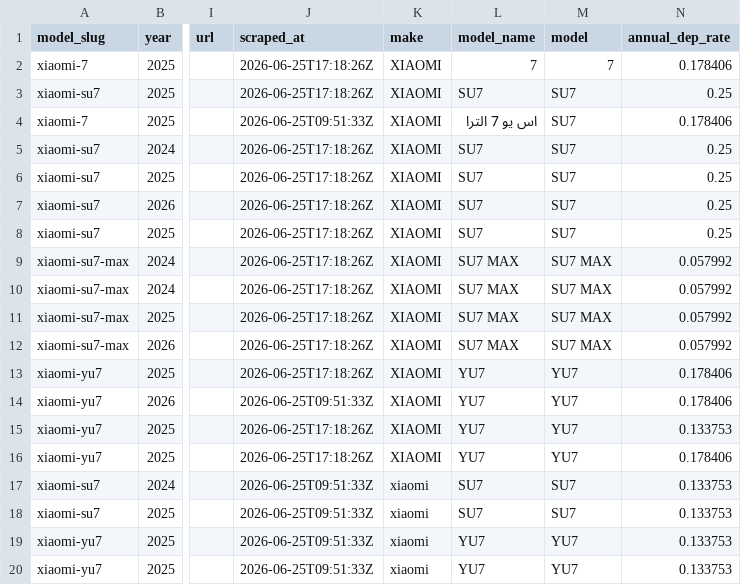
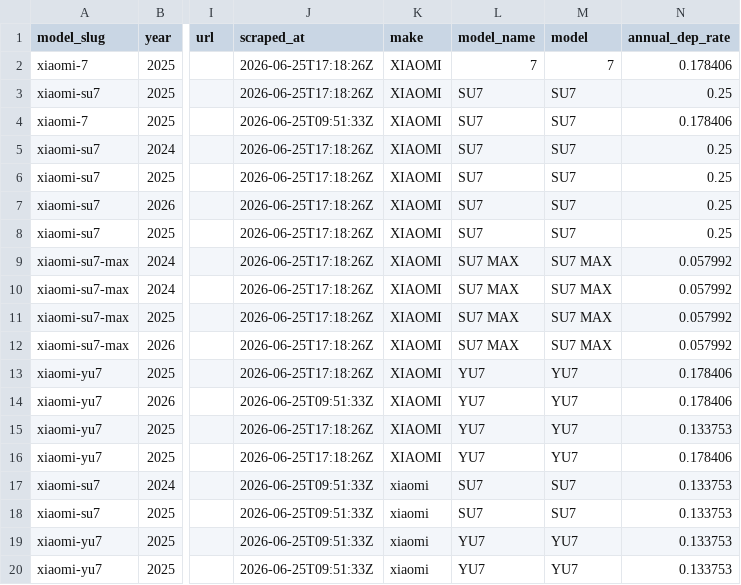
Before and after one commit to sarthaknimbark/vin-sphere-backend, a CSV file: Valuation/data/drivearabia_car_depreciation_valuation/depreciated_2/xiaomi_dep.csv, drawn as a sheet; only a part is shown, gaps mark what is left out; the diff names each change by its address in the sheet, - before the commit and + after, or states it on an @@ line.

```diff
--- a/Valuation/data/drivearabia_car_depreciation_valuation/depreciated_2/xiaomi_dep.csv
+++ b/Valuation/data/drivearabia_car_depreciation_valuation/depreciated_2/xiaomi_dep.csv
-L4 (model_name): اس يو 7 الترا
+L4 (model_name): SU7
```
Also changed, not shown: Valuation/data/drivearabia_car_depreciation_valuation/depreciated_2/lexus_dep.csv, Valuation/data/drivearabia_car_depreciation_valuation/depreciated_2/li_dep.csv, 24 other files.
